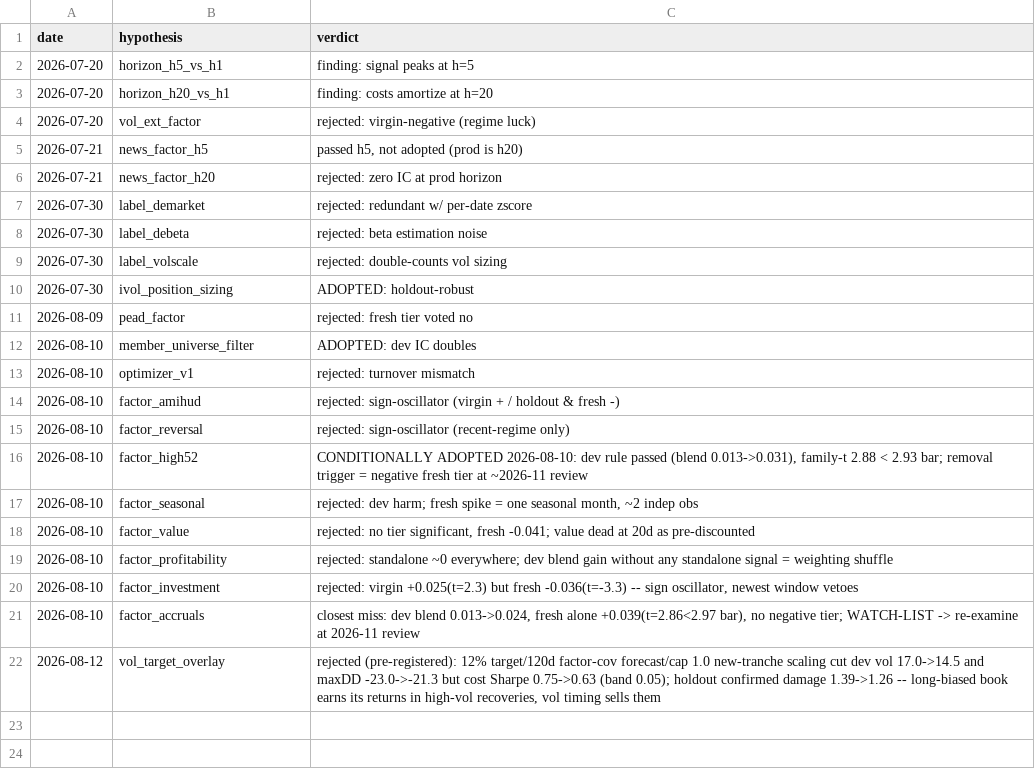
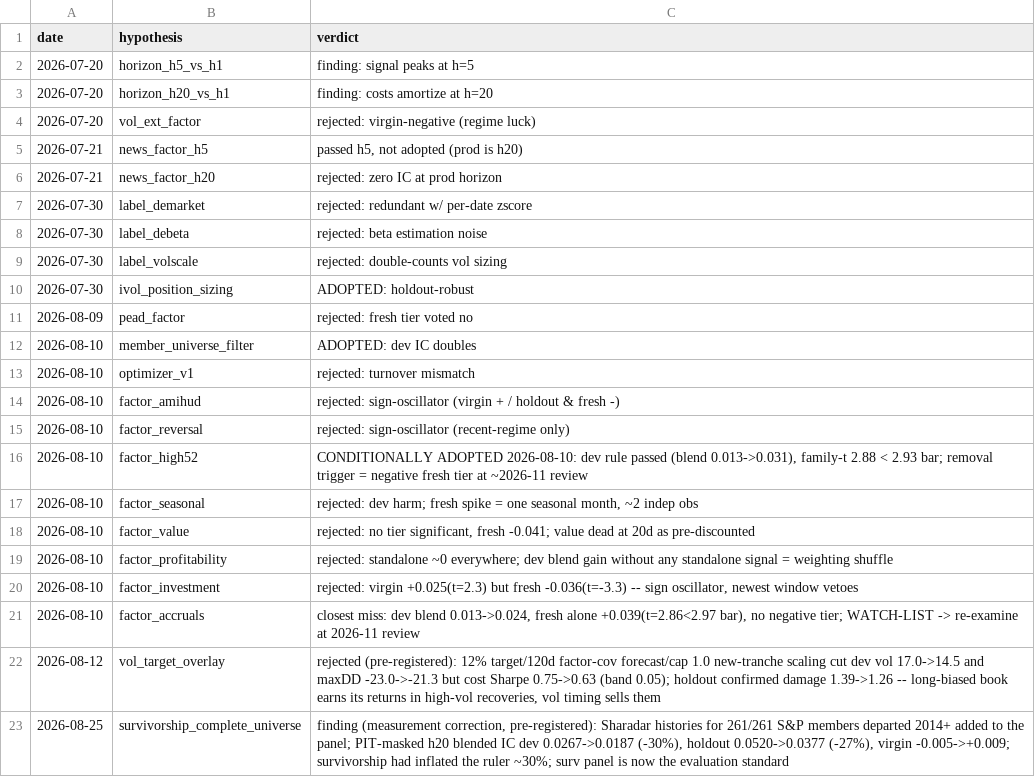
Before and after one commit to zc555555/Trading_System, a CSV file: research/evaluation/results/hypothesis_ledger.csv, drawn as a sheet; the diff names each change by its address in the sheet, - before the commit and + after, or states it on an @@ line.

```diff
--- a/research/evaluation/results/hypothesis_ledger.csv
+++ b/research/evaluation/results/hypothesis_ledger.csv
+row 23: 2026-08-25 | survivorship_complete_universe | finding (measurement correction, pre-registered): Sharadar histories for 261/261 S&P members departed 2014+ added to the panel; PIT-masked h20 blended IC dev 0.0267->0.0187 (-30%), holdout 0.0520->0.0377 (-27%), virgin -0.005->+0.009; survivorship had inflated the ruler ~30%; surv panel is now the evaluation standard
```
Also changed, not shown: 10 other files.
